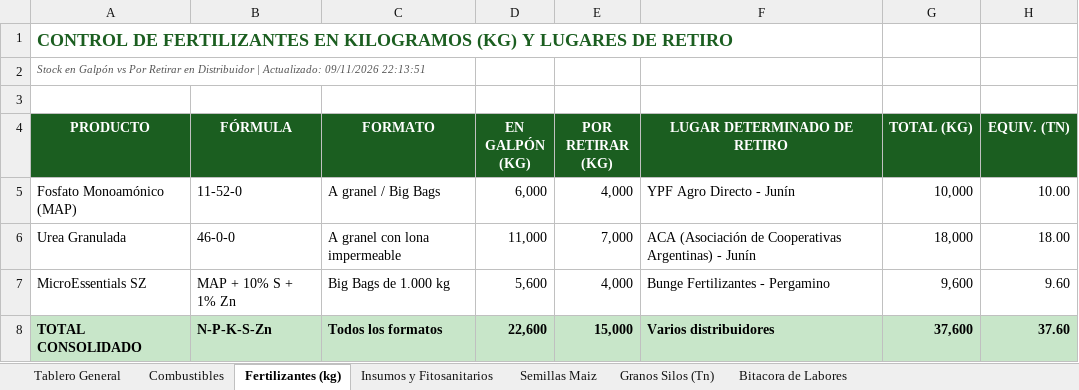
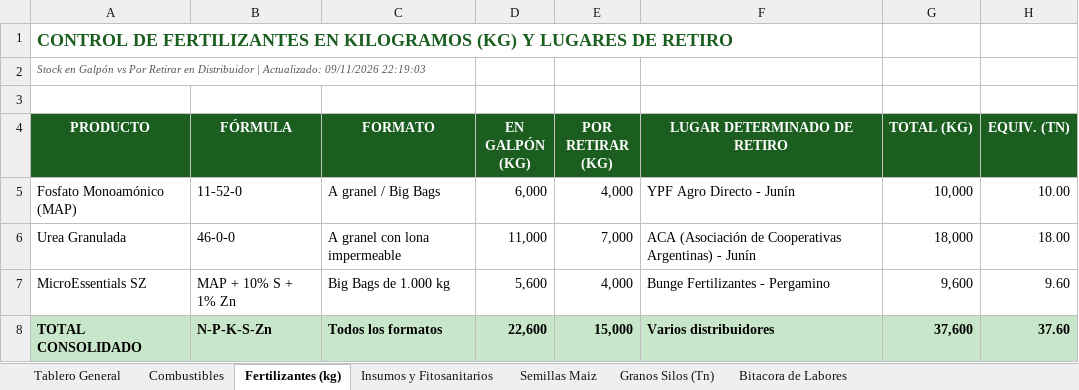
Before and after one commit to clarasabinio/IA-Desk-Agro, an Excel workbook: files_storage/IA_Desk_Agro_Consolidado.xlsx, sheet Fertilizantes (kg), drawn as a sheet; values as stored, in another font and other column widths than the file's, no borders; the diff names each change by its address in the sheet, - before the commit and + after, or states it on an @@ line.

```diff
--- a/files_storage/IA_Desk_Agro_Consolidado.xlsx (sheet Fertilizantes (kg))
+++ b/files_storage/IA_Desk_Agro_Consolidado.xlsx (sheet Fertilizantes (kg))
-A2 (PRODUCTO): …Actualizado: 09/11/2026 22:13:51
+A2 (PRODUCTO): …Actualizado: 09/11/2026 22:19:03
```
Also changed, not shown: sheet Combustibles, sheet Bitacora de Labores, sheet Tablero General, sheet Semillas Maiz, sheet Insumos y Fitosanitarios, sheet Granos Silos (Tn), files_storage/IA_Desk_Agro_Maiz.xlsx, files_storage/IA_Desk_Agro_Soja_Primera.xlsx, 10 other files.
